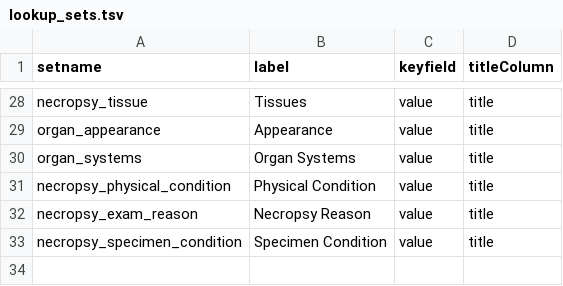
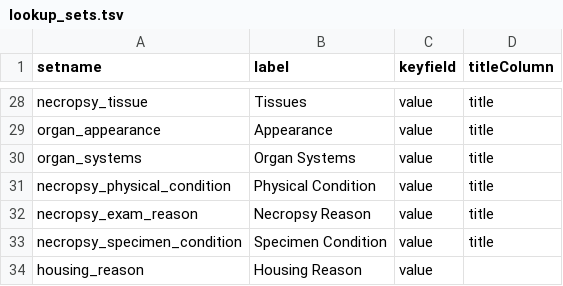
Before and after one commit to LabKey/nircEHRModules, a TSV file: nirc_ehr/resources/data/lookup_sets.tsv, drawn as a sheet; only a part is shown, gaps mark what is left out.

Commit message:
Housing metadata and lookup

```diff
--- a/nirc_ehr/resources/data/lookup_sets.tsv
+++ b/nirc_ehr/resources/data/lookup_sets.tsv
@@ -33 +33,2 @@ necropsy_exam_reason	Necropsy Reason	value	title
 necropsy_specimen_condition	Specimen Condition	value	title
+housing_reason	Housing Reason	value
```
Also changed, not shown: nirc_ehr/resources/data/lookupsManifest.tsv, 4 other files.
